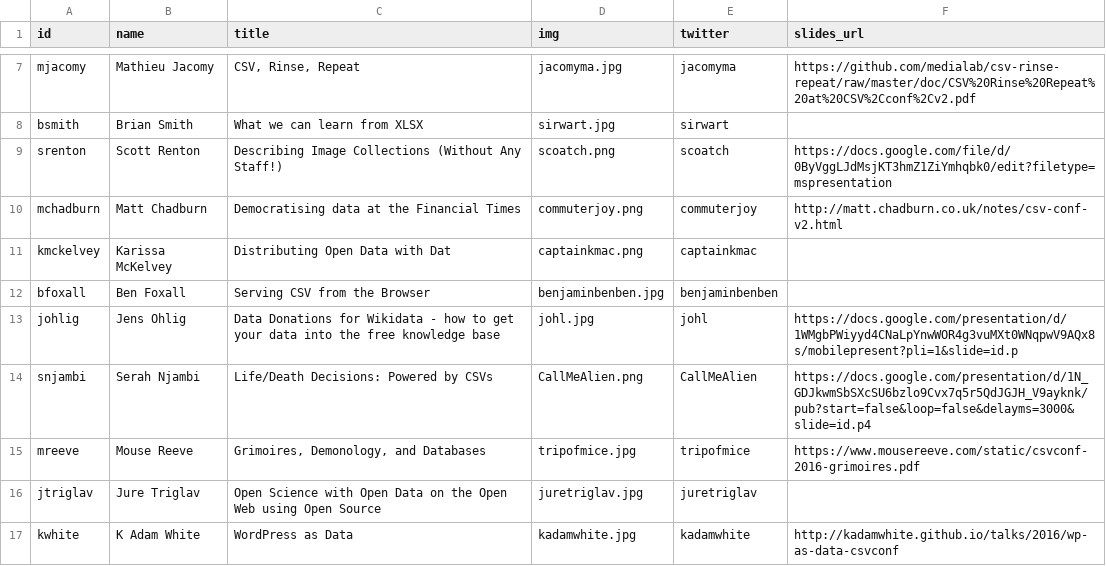
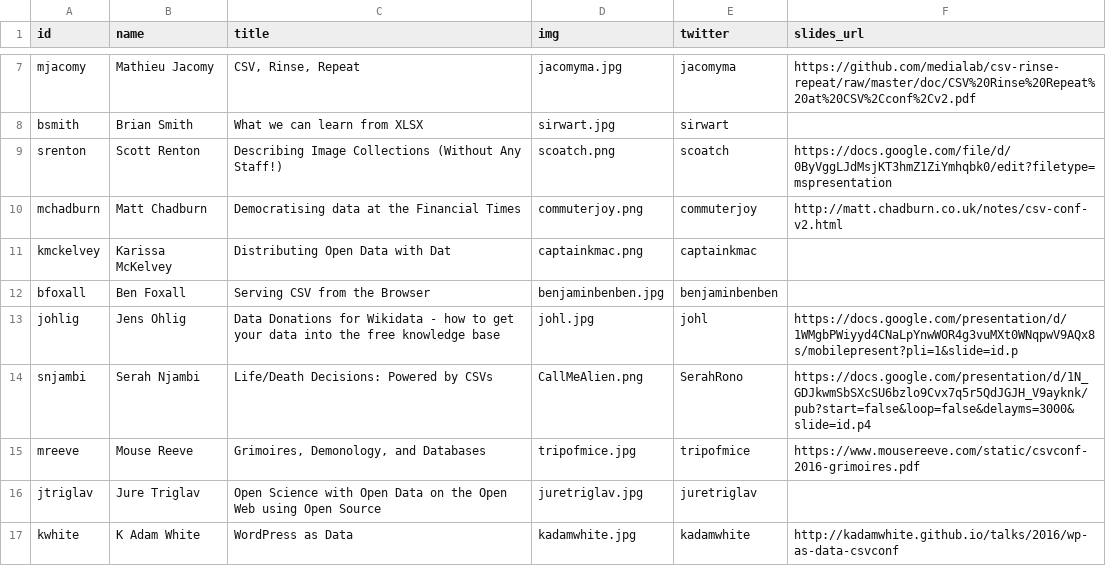
Before and after one commit to csvconf/csvconf.com, a CSV file: _data/speakers.csv, drawn as a sheet; only a part is shown, gaps mark what is left out.

```diff
--- a/_data/speakers.csv
+++ b/_data/speakers.csv
@@ -13,3 +13,3 @@ bfoxall,Ben Foxall,Serving CSV from the Browser,benjaminbenben.jpg,benjaminbenbe
 johlig,Jens Ohlig,Data Donations for Wikidata - how to get your data into the free knowledge base,johl.jpg,johl,https://docs.google.com/presentation/d/1WMgbPWiyyd4CNaLpYnwWOR4g3vuMXt0WNqpwV9AQx8s/mobilepresent?pli=1&slide=id.p
-snjambi,Serah Njambi,Life/Death Decisions: Powered by CSVs,CallMeAlien.png,CallMeAlien,https://docs.google.com/presentation/d/1N_GDJkwmSbSXcSU6bzlo9Cvx7q5r5QdJGJH_V9ayknk/pub?start=false&loop=false&delayms=3000&slide=id.p4
+snjambi,Serah Njambi,Life/Death Decisions: Powered by CSVs,CallMeAlien.png,SerahRono,https://docs.google.com/presentation/d/1N_GDJkwmSbSXcSU6bzlo9Cvx7q5r5QdJGJH_V9ayknk/pub?start=false&loop=false&delayms=3000&slide=id.p4
 mreeve,Mouse Reeve,"Grimoires, Demonology, and Databases",tripofmice.jpg,tripofmice,https://www.mousereeve.com/static/csvconf-2016-grimoires.pdf
```
Also changed, not shown: _data/presentations.csv, 4 other files.
